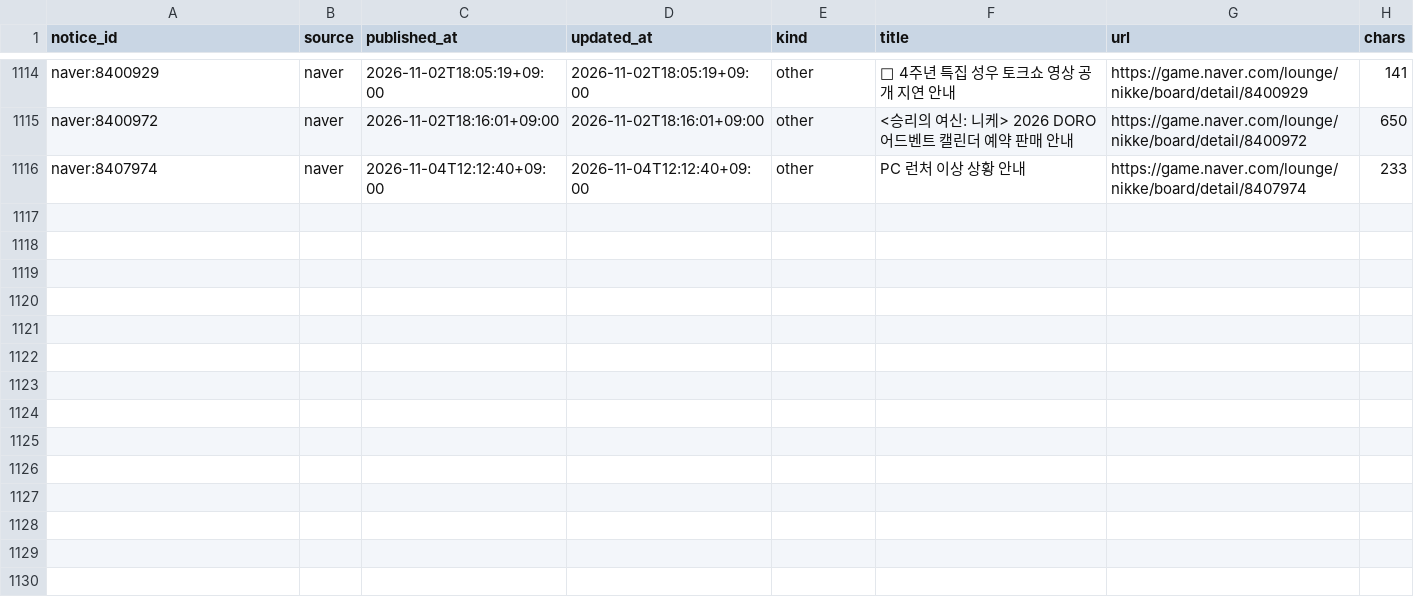
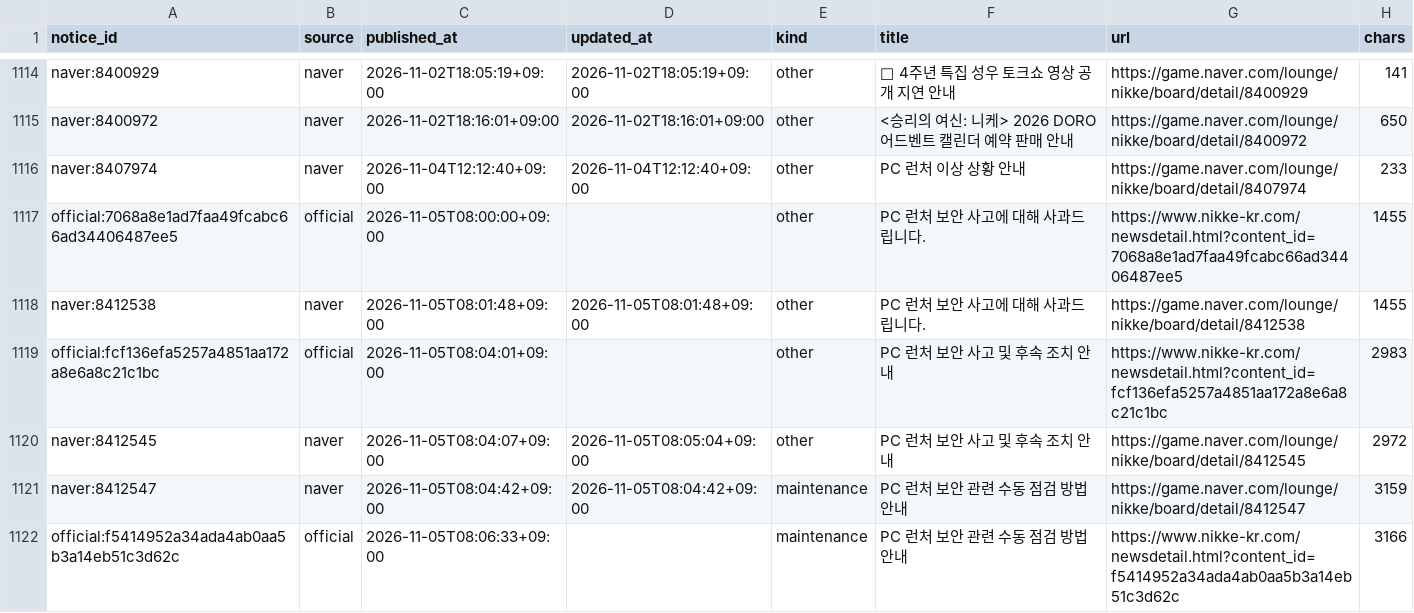
Before and after one commit to Jgaram/nikke-analysis, a CSV file: data/processed/notices.csv, drawn as a sheet; only a part is shown, gaps mark what is left out.

```diff
--- a/data/processed/notices.csv
+++ b/data/processed/notices.csv
@@ -1116 +1116,7 @@ naver:8400972,naver,2026-11-02T18:16:01+09:00,2026-11-02T18:16:01+09:00,other,<
 naver:8407974,naver,2026-11-04T12:12:40+09:00,2026-11-04T12:12:40+09:00,other,PC 런처 이상 상황 안내,https://game.naver.com/lounge/nikke/board/detail/8407974,233
+official:7068a8e1ad7faa49fcabc66ad34406487ee5,official,2026-11-05T08:00:00+09:00,,other,PC 런처 보안 사고에 대해 사과드립니다.,https://www.nikke-kr.com/newsdetail.html?content_id=7068a8e1ad7faa49fcabc66ad34406487ee5,1455
+naver:8412538,naver,2026-11-05T08:01:48+09:00,2026-11-05T08:01:48+09:00,other,PC 런처 보안 사고에 대해 사과드립니다.,https://game.naver.com/lounge/nikke/board/detail/8412538,1455
+official:fcf136efa5257a4851aa172a8e6a8c21c1bc,official,2026-11-05T08:04:01+09:00,,other,PC 런처 보안 사고 및 후속 조치 안내,https://www.nikke-kr.com/newsdetail.html?content_id=fcf136efa5257a4851aa172a8e6a8c21c1bc,2983
+naver:8412545,naver,2026-11-05T08:04:07+09:00,2026-11-05T08:05:04+09:00,other,PC 런처 보안 사고 및 후속 조치 안내,https://game.naver.com/lounge/nikke/board/detail/8412545,2972
+naver:8412547,naver,2026-11-05T08:04:42+09:00,2026-11-05T08:04:42+09:00,maintenance,PC 런처 보안 관련 수동 점검 방법 안내,https://game.naver.com/lounge/nikke/board/detail/8412547,3159
+official:f5414952a34ada4ab0aa5b3a14eb51c3d62c,official,2026-11-05T08:06:33+09:00,,maintenance,PC 런처 보안 관련 수동 점검 방법 안내,https://www.nikke-kr.com/newsdetail.html?content_id=f5414952a34ada4ab0aa5b3a14eb51c3d62c,3166
```
Also changed, not shown: 8 other files.
